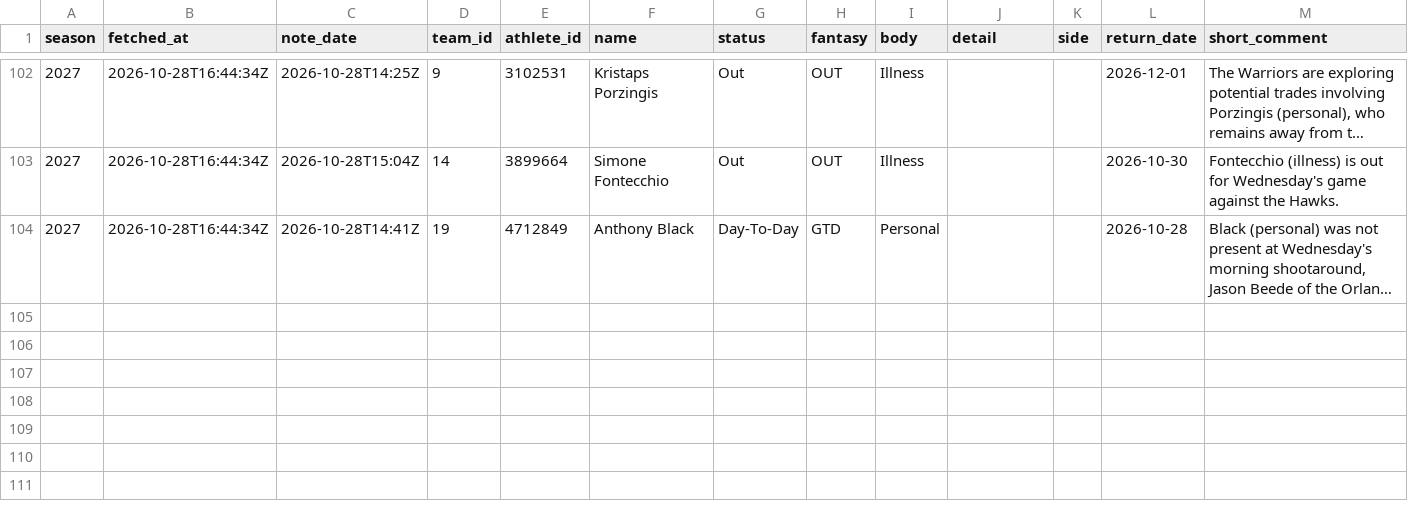
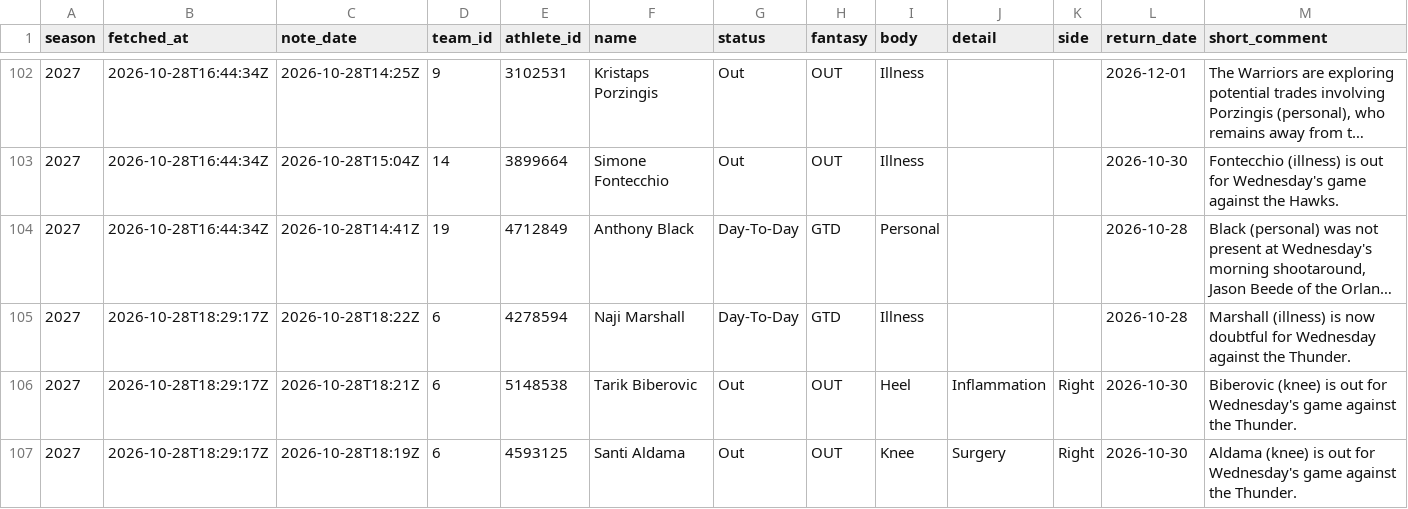
Before and after one commit to martinez-hub/nbaPredicts, a CSV file: data/text_injuries/2027.csv, drawn as a sheet; only a part is shown, gaps mark what is left out; long unchanged cells end in …; rows hold the shown columns only; the diff covers the shown part only; the diff names each change by its address in the sheet, - before the commit and + after, or states it on an @@ line.

```diff
--- a/data/text_injuries/2027.csv
+++ b/data/text_injuries/2027.csv
+row 105: 2027 | 2026-10-28T18:29:17Z | 2026-10-28T18:22Z | 6 | 4278594 | Naji Marshall | Day-To-Day | GTD | Illness |  |  | 2026-10-28 | Marshall (illness) is now doubtful for Wednesday against the Thunder.
+row 106: 2027 | 2026-10-28T18:29:17Z | 2026-10-28T18:21Z | 6 | 5148538 | Tarik Biberovic | Out | OUT | Heel | Inflammation | Right | 2026-10-30 | Biberovic (knee) is out for Wednesday's game against the Thunder.
+row 107: 2027 | 2026-10-28T18:29:17Z | 2026-10-28T18:19Z | 6 | 4593125 | Santi Aldama | Out | OUT | Knee | Surgery | Right | 2026-10-30 | Aldama (knee) is out for Wednesday's game against the Thunder.
```
Also changed, not shown: 8 added rows elsewhere in this file, data/injury_reports/2027.csv, data/player_predictions/2027.csv, 3 other files.
